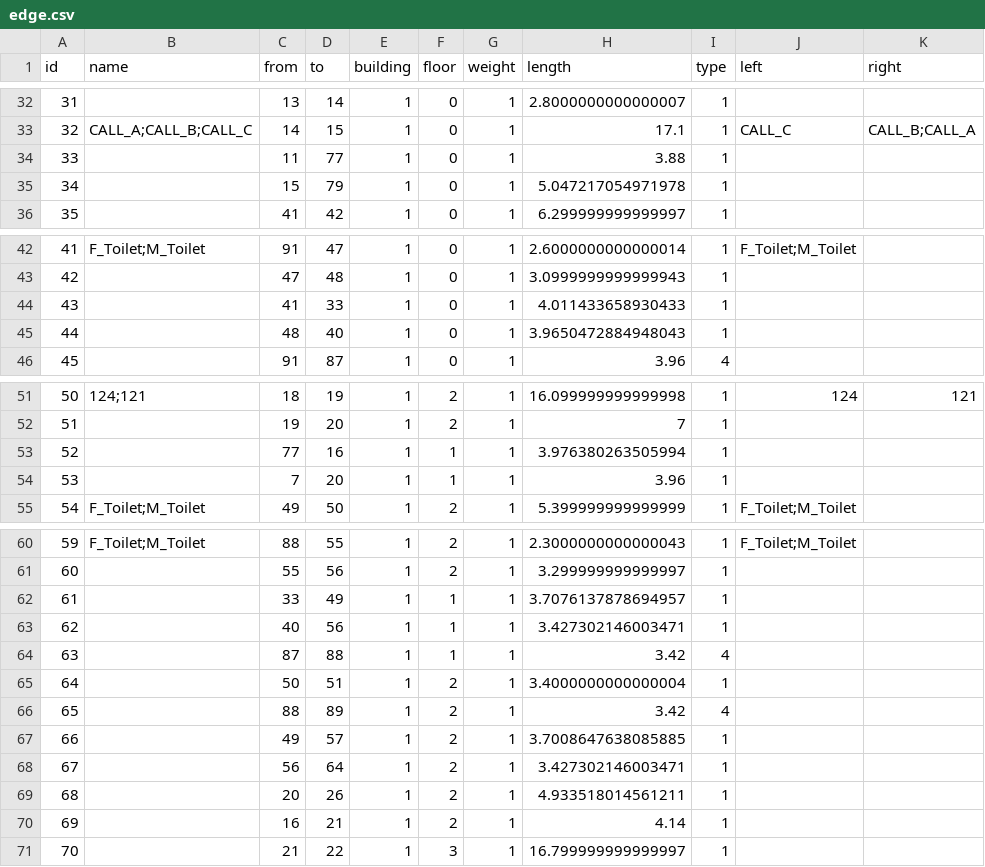
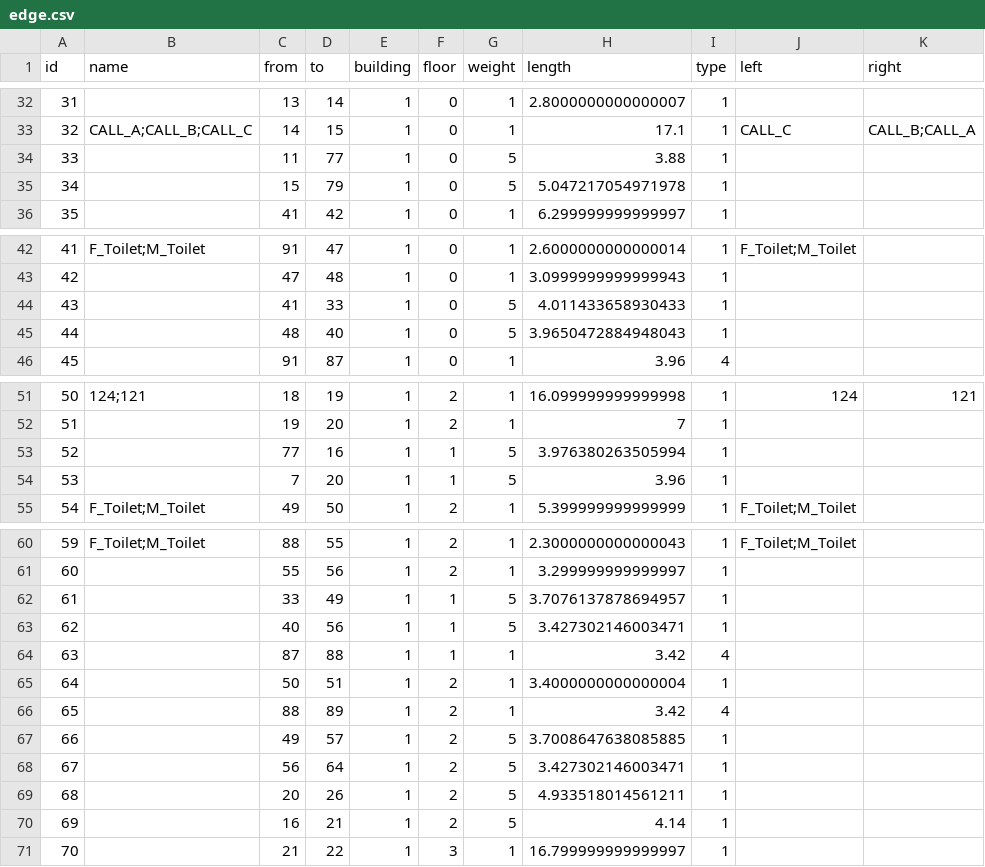
Before and after one commit to SenARMapOrg/SenARMapProject_2026, a CSV file: data/1_bldg/edge.csv, drawn as a sheet; only a part is shown, gaps mark what is left out; the diff covers the shown part only.

Commit message:
【変更】スプレッドシート上からPush (実行者: 1061)

```diff
--- a/data/1_bldg/edge.csv
+++ b/data/1_bldg/edge.csv
@@ -33,4 +33,4 @@ id,name,from,to,building,floor,weight,length,type,left,right
 32,CALL_A;CALL_B;CALL_C,14,15,1,0,1,17.1,1,CALL_C,CALL_B;CALL_A
-33,,11,77,1,0,1,3.88,1,,
-34,,15,79,1,0,1,5.047217054971978,1,,
+33,,11,77,1,0,5,3.88,1,,
+34,,15,79,1,0,5,5.047217054971978,1,,
 35,,41,42,1,0,1,6.299999999999997,1,,
@@ -43,4 +43,4 @@ id,name,from,to,building,floor,weight,length,type,left,right
 42,,47,48,1,0,1,3.0999999999999943,1,,
-43,,41,33,1,0,1,4.011433658930433,1,,
-44,,48,40,1,0,1,3.9650472884948043,1,,
+43,,41,33,1,0,5,4.011433658930433,1,,
+44,,48,40,1,0,5,3.9650472884948043,1,,
 45,,91,87,1,0,1,3.96,4,,
@@ -52,4 +52,4 @@ id,name,from,to,building,floor,weight,length,type,left,right
 51,,19,20,1,2,1,7,1,,
-52,,77,16,1,1,1,3.976380263505994,1,,
-53,,7,20,1,1,1,3.96,1,,
+52,,77,16,1,1,5,3.976380263505994,1,,
+53,,7,20,1,1,5,3.96,1,,
 54,F_Toilet;M_Toilet,49,50,1,2,1,5.399999999999999,1,F_Toilet;M_Toilet,
@@ -61,4 +61,4 @@ id,name,from,to,building,floor,weight,length,type,left,right
 60,,55,56,1,2,1,3.299999999999997,1,,
-61,,33,49,1,1,1,3.7076137878694957,1,,
-62,,40,56,1,1,1,3.427302146003471,1,,
+61,,33,49,1,1,5,3.7076137878694957,1,,
+62,,40,56,1,1,5,3.427302146003471,1,,
 63,,87,88,1,1,1,3.42,4,,
@@ -66,6 +66,6 @@ id,name,from,to,building,floor,weight,length,type,left,right
 65,,88,89,1,2,1,3.42,4,,
-66,,49,57,1,2,1,3.7008647638085885,1,,
-67,,56,64,1,2,1,3.427302146003471,1,,
-68,,20,26,1,2,1,4.933518014561211,1,,
-69,,16,21,1,2,1,4.14,1,,
+66,,49,57,1,2,5,3.7008647638085885,1,,
+67,,56,64,1,2,5,3.427302146003471,1,,
+68,,20,26,1,2,5,4.933518014561211,1,,
+69,,16,21,1,2,5,4.14,1,,
 70,,21,22,1,3,1,16.799999999999997,1,,
```
Also changed, not shown: 3 edited cells elsewhere in this file.
